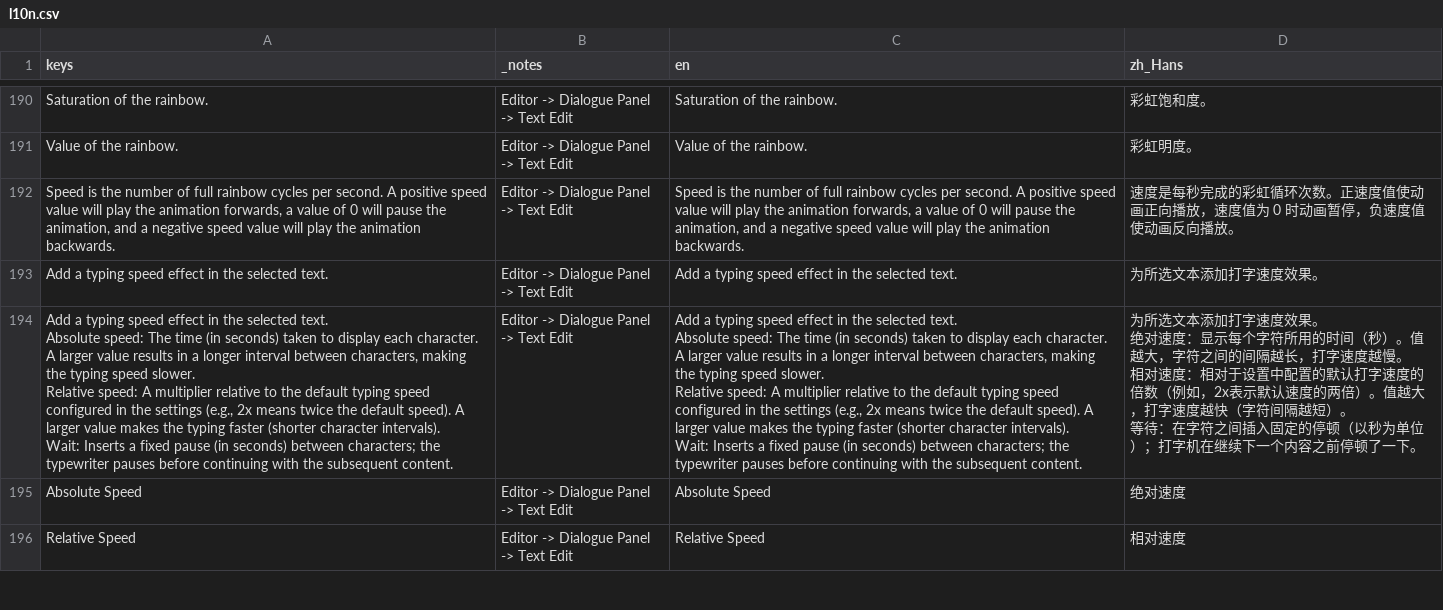
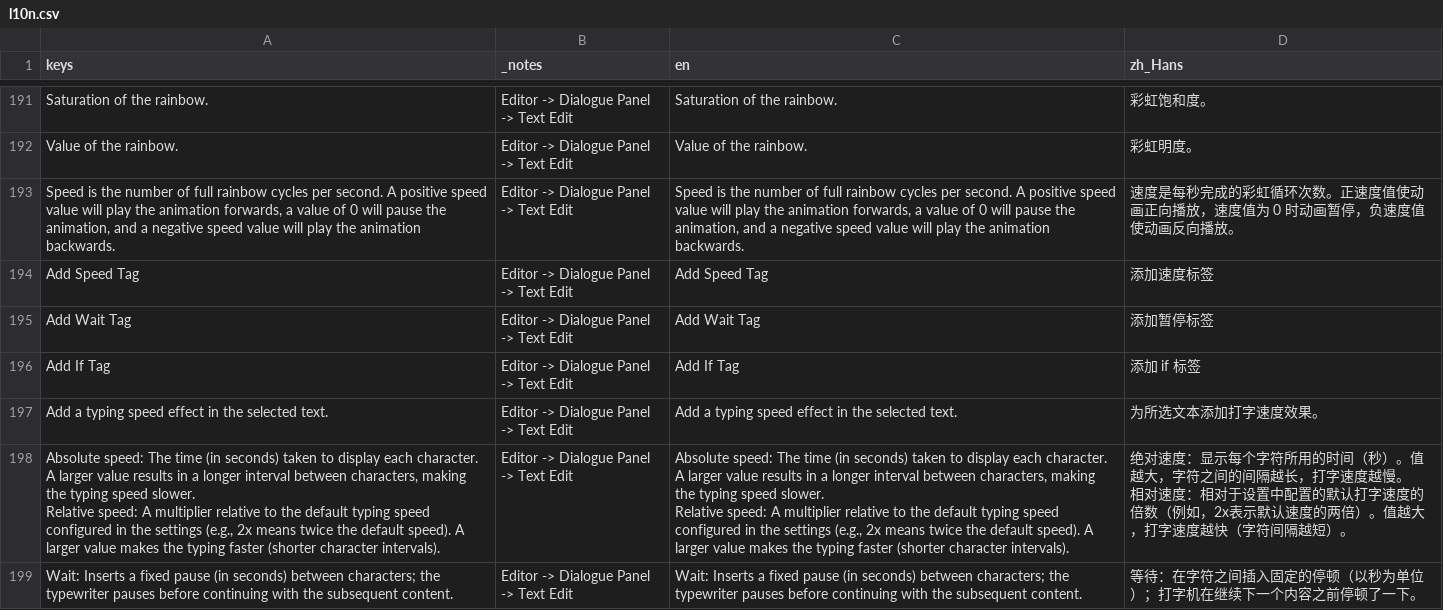
Before and after one commit to Snowpire/BrusselSprouty, a CSV file: addons/sprouty_dialogs/l10n/l10n.csv, drawn as a sheet; only a part is shown, gaps mark what is left out; the shorter side is filled out with more unchanged rows; the diff covers the shown part only.

Commit message:
Add text effects tags menu to the text editor and some refactoring (#44)
* Text editor: special tags menu added and speed tag working

* Update editor translations

* Text editor: wait tag working

* Text editor: if condition tag working

* Rename to tags parser and docstrings added

```diff
--- a/addons/sprouty_dialogs/l10n/l10n.csv
+++ b/addons/sprouty_dialogs/l10n/l10n.csv
@@ -201,12 +202,10 @@ Value of the rainbow.,Editor -> Dialogue Panel -> Text Edit,Value of the rainbow
 "Speed is the number of full rainbow cycles per second. A positive speed value will play the animation forwards, a value of 0 will pause the animation, and a negative speed value will play the animation backwards.",Editor -> Dialogue Panel -> Text Edit,"Speed is the number of full rainbow cycles per second. A positive speed value will play the animation forwards, a value of 0 will pause the animation, and a negative speed value will play the animation backwards.",速度是每秒完成的彩虹循环次数。正速度值使动画正向播放，速度值为 0 时动画暂停，负速度值使动画反向播放。
+Add Speed Tag,Editor -> Dialogue Panel -> Text Edit,Add Speed Tag,添加速度标签
+Add Wait Tag,Editor -> Dialogue Panel -> Text Edit,Add Wait Tag,添加暂停标签
+Add If Tag,Editor -> Dialogue Panel -> Text Edit,Add If Tag,添加 if 标签
 Add a typing speed effect in the selected text.,Editor -> Dialogue Panel -> Text Edit,Add a typing speed effect in the selected text.,为所选文本添加打字速度效果。
-"Add a typing speed effect in the selected text.
-Absolute speed: The time (in seconds) taken to display each character. A larger value results in a longer interval between characters, making the typing speed slower.
-Relative speed: A multiplier relative to the default typing speed configured in the settings (e.g., 2x means twice the default speed). A larger value makes the typing faster (shorter character intervals).
-Wait: Inserts a fixed pause (in seconds) between characters; the typewriter pauses before continuing with the subsequent content.",Editor -> Dialogue Panel -> Text Edit,"Add a typing speed effect in the selected text.
-Absolute speed: The time (in seconds) taken to display each character. A larger value results in a longer interval between characters, making the typing speed slower.
-Relative speed: A multiplier relative to the default typing speed configured in the settings (e.g., 2x means twice the default speed). A larger value makes the typing faster (shorter character intervals).
-Wait: Inserts a fixed pause (in seconds) between characters; the typewriter pauses before continuing with the subsequent content.","为所选文本添加打字速度效果。
-绝对速度：显示每个字符所用的时间（秒）。值越大，字符之间的间隔越长，打字速度越慢。
-相对速度：相对于设置中配置的默认打字速度的倍数（例如，2x表示默认速度的两倍）。值越大，打字速度越快（字符间隔越短）。
-等待：在字符之间插入固定的停顿（以秒为单位）；打字机在继续下一个内容之前停顿了一下。"
+"Absolute speed: The time (in seconds) taken to display each character. A larger value results in a longer interval between characters, making the typing speed slower.
+Relative speed: A multiplier relative to the default typing speed configured in the settings (e.g., 2x means twice the default speed). A larger value makes the typing faster (shorter character intervals).",Editor -> Dialogue Panel -> Text Edit,"Absolute speed: The time (in seconds) taken to display each character. A larger value results in a longer interval between characters, making the typing speed slower.
+Relative speed: A multiplier relative to the default typing speed configured in the settings (e.g., 2x means twice the default speed). A larger value makes the typing faster (shorter character intervals).","绝对速度：显示每个字符所用的时间（秒）。值越大，字符之间的间隔越长，打字速度越慢。
+相对速度：相对于设置中配置的默认打字速度的倍数（例如，2x表示默认速度的两倍）。值越大，打字速度越快（字符间隔越短）。"
+Wait: Inserts a fixed pause (in seconds) between characters; the typewriter pauses before continuing with the subsequent content.,Editor -> Dialogue Panel -> Text Edit,Wait: Inserts a fixed pause (in seconds) between characters; the typewriter pauses before continuing with the subsequent content.,等待：在字符之间插入固定的停顿（以秒为单位）；打字机在继续下一个内容之前停顿了一下。
```
Also changed, not shown: 3 added rows and 3 edited cells elsewhere in this file, 26 other files.
